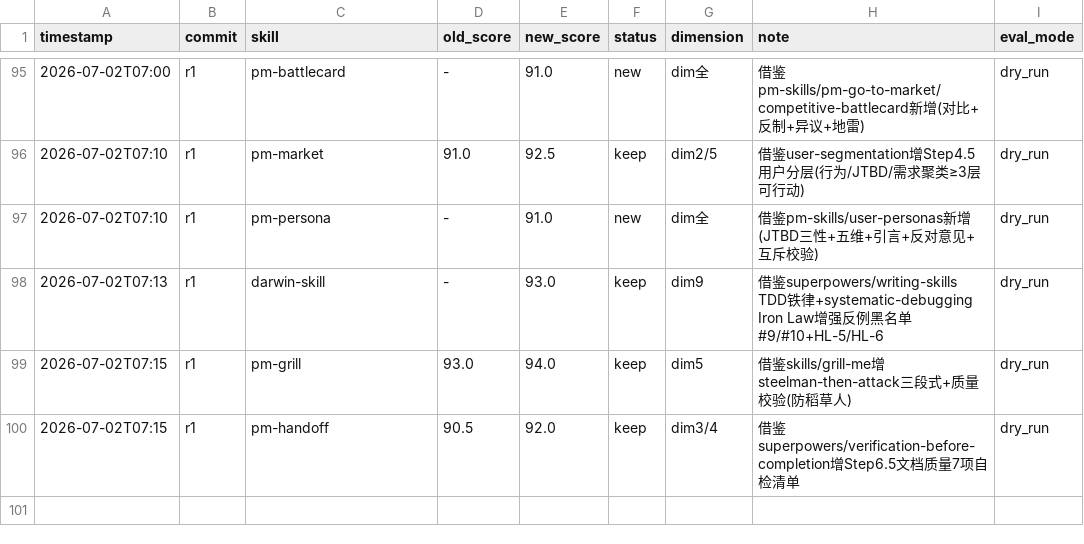
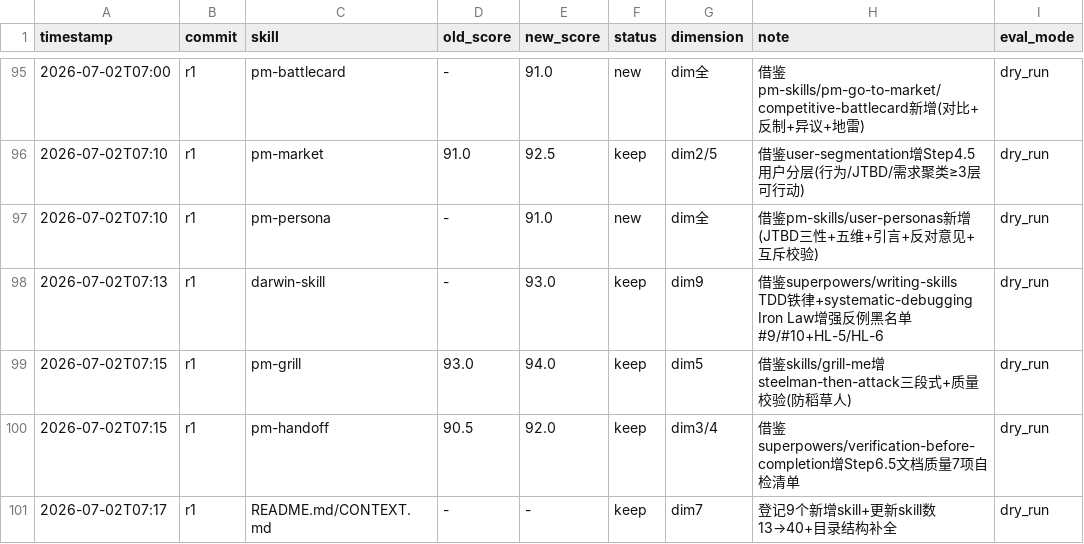
Before and after one commit to Wcof/PRDContextEngine, a TSV file: .agents/skills/darwin-skill/results.tsv, drawn as a sheet; only a part is shown, gaps mark what is left out.

Commit message:
optimize README/CONTEXT: 登记9个新增skill+更新skill数40+目录结构补全
Co-Authored-By: AtomCode (GLM-5.2) <noreply@atomgit.com>

```diff
--- a/.agents/skills/darwin-skill/results.tsv
+++ b/.agents/skills/darwin-skill/results.tsv
@@ -100 +100,2 @@ timestamp	commit	skill	old_score	new_score	status	dimension	note	eval_mode
 2026-07-02T07:15	r1	pm-handoff	90.5	92.0	keep	dim3/4	借鉴superpowers/verification-before-completion增Step6.5文档质量7项自检清单	dry_run
+2026-07-02T07:17	r1	README.md/CONTEXT.md	-	-	keep	dim7	登记9个新增skill+更新skill数13→40+目录结构补全	dry_run
```
Also changed, not shown: 1 other file.
